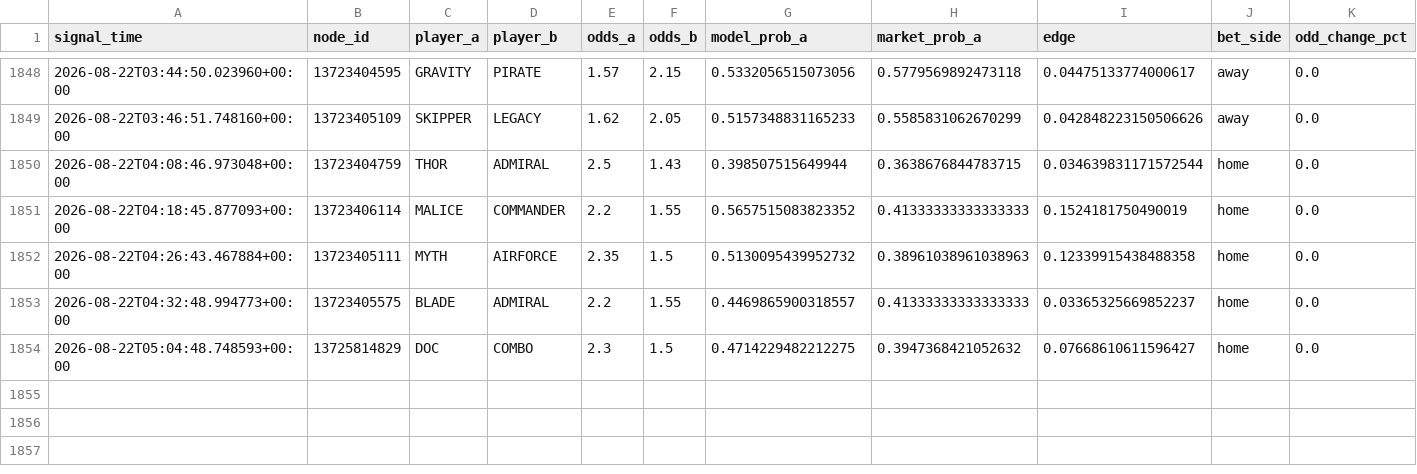
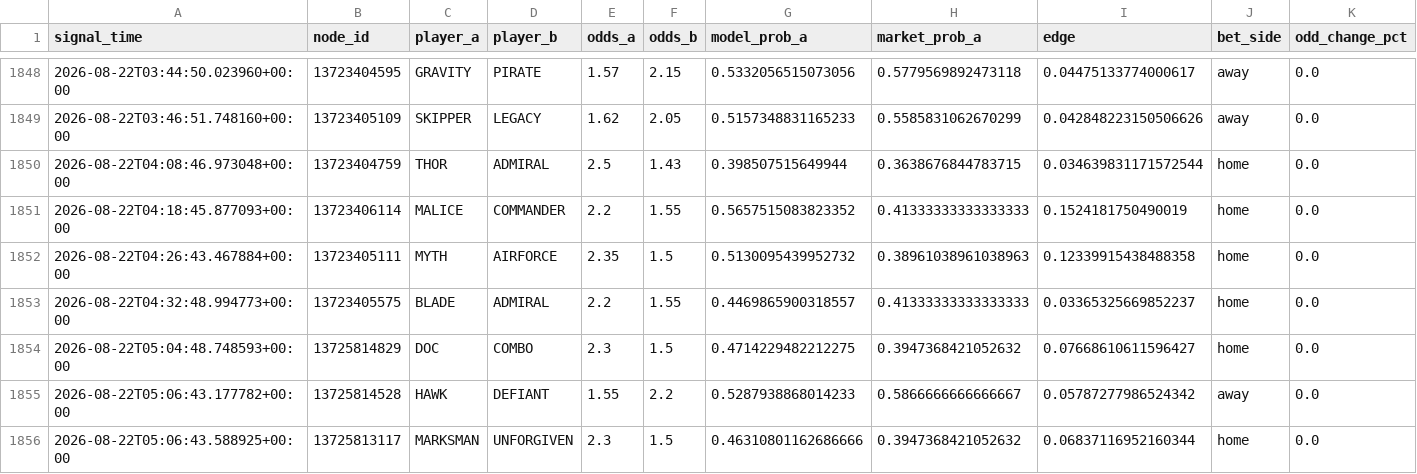
Before and after one commit to javarroba-cmd/proyecto-desde-cero, a CSV file: data/signals_log.csv, drawn as a sheet; only a part is shown, gaps mark what is left out; rows hold the shown columns only; the diff names each change by its address in the sheet, - before the commit and + after, or states it on an @@ line.

```diff
--- a/data/signals_log.csv
+++ b/data/signals_log.csv
+row 1855: 2026-08-22T05:06:43.177782+00:00 | 13725814528 | HAWK | DEFIANT | 1.55 | 2.2 | 0.5287938868014233 | 0.5866666666666667 | 0.05787277986524342 | away | 0.0
+row 1856: 2026-08-22T05:06:43.588925+00:00 | 13725813117 | MARKSMAN | UNFORGIVEN | 2.3 | 1.5 | 0.46310801162686666 | 0.3947368421052632 | 0.06837116952160344 | home | 0.0
```
